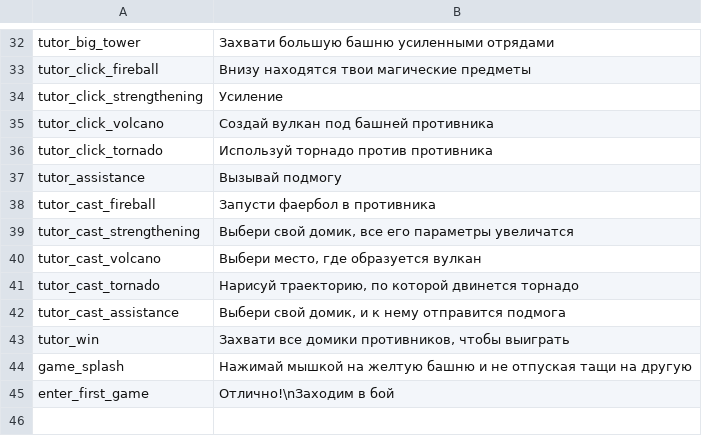
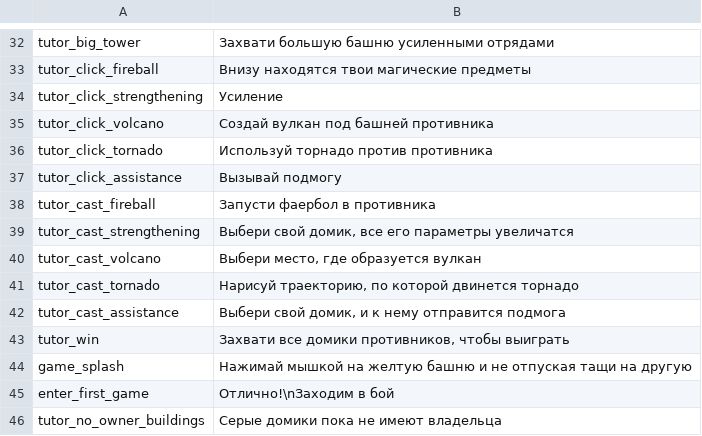
Before and after one commit to rknrl/castles, a TSV file: client/client-tools/src/main/resources/locale - RU.tsv, drawn as a sheet; only a part is shown, gaps mark what is left out.

Commit message:
no owner buildings tutor

```diff
--- a/client/client-tools/src/main/resources/locale - RU.tsv
+++ b/client/client-tools/src/main/resources/locale - RU.tsv
@@ -36,3 +36,3 @@ tutor_click_volcano	Создай вулкан под башней противн
 tutor_click_tornado	Используй торнадо против противника
-tutor_assistance	Вызывай подмогу
+tutor_click_assistance	Вызывай подмогу
 tutor_cast_fireball	Запусти фаербол в противника
@@ -45 +45,2 @@ game_splash	Нажимай мышкой на желтую башню и не о
 enter_first_game	Отлично!\nЗаходим в бой
+tutor_no_owner_buildings	Серые домики пока не имеют владельца
```
Also changed, not shown: client/client-mobile/src/main/resources/locale - RU.tsv, client/client-web/src/main/resources/locale - RU.tsv, 4 other files.
